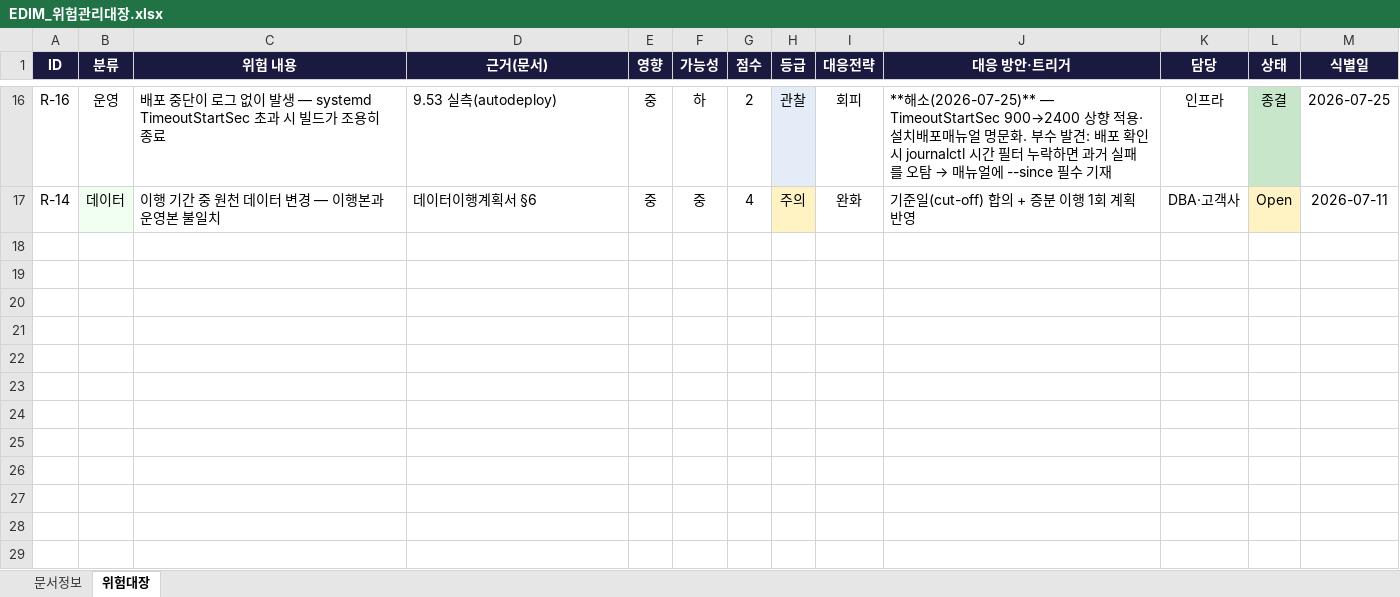
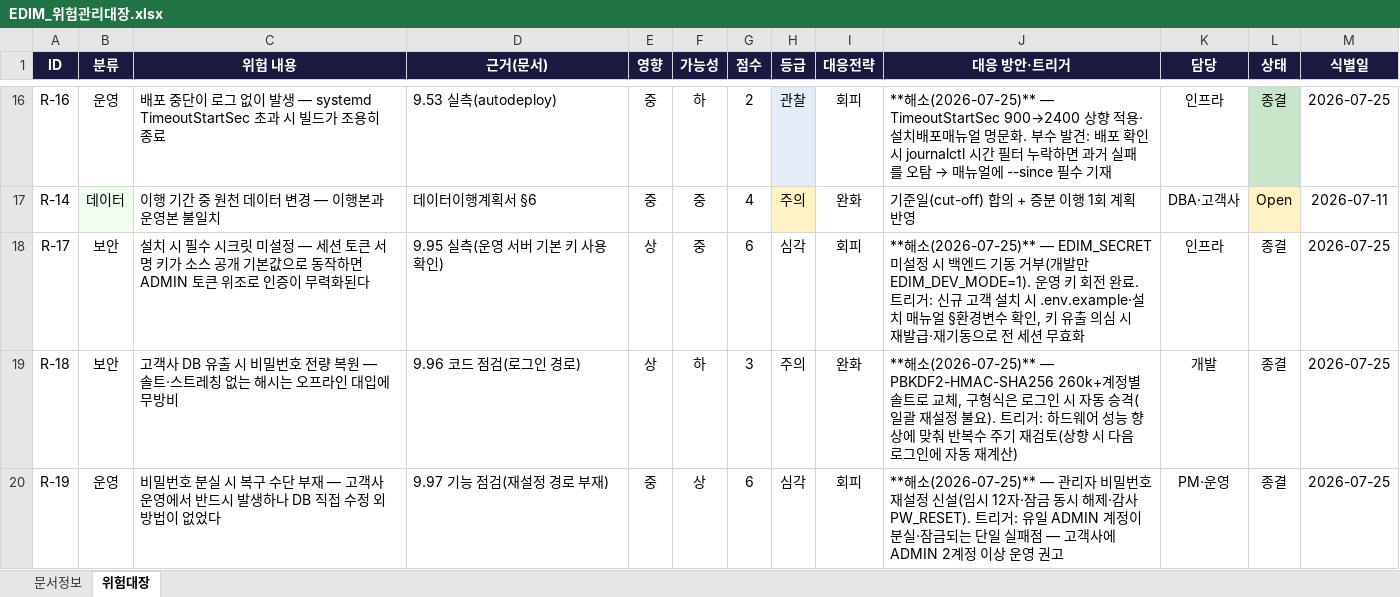
Before and after one commit to fankh/external-projects, an Excel workbook: edim-ai-blueprint/docs/EDIM_위험관리대장.xlsx, sheet 위험대장, drawn as a sheet; only a part is shown, gaps mark what is left out; values as stored, in another font and other column widths than the file's, no borders; the diff names each change by its address in the sheet, - before the commit and + after, or states it on an @@ line.

Commit message:
9.98: docs: 인증 하드닝 3건 문서 반영 — 변경이력 9.93~9.97, 보안 감사(시크릿 판정 정정 + 4행), 위험 3건, 관리자가이드 분실 대응 절차
- 진행현황 변경이력: 9.93(설치 경로 정적 검증)·9.94(API_BASE)·9.95(EDIM_SECRET)·9.96(해시)·9.97(재설정).
- Launch준비상태 §5 보안 감사: '시크릿=안전' 판정이 "커밋된 값"만 봐서 os.getenv 기본값을
  놓쳤다는 한계를 그대로 기록하고 조치완료로 정정. 세션 키·해시·복구·배포 기본값 4행 추가.
- 위험관리대장 R-17/R-18/R-19 추가(총 19건) — 전부 종결, 재발 트리거 명시.
  R-19 에 '유일 ADMIN 단일 실패점' 잔여 위험과 ADMIN 2계정 권고 기재.
- 관리자가이드: 비밀번호 저장 방식·분실 대응 절차·EDIM_SECRET 재발급 안내.
- API 동기화현황 op 수 430→435. tests/live_password_recovery.py 플릿 등록(115→116 스위트).

```diff
--- a/edim-ai-blueprint/docs/EDIM_위험관리대장.xlsx (sheet 위험대장)
+++ b/edim-ai-blueprint/docs/EDIM_위험관리대장.xlsx (sheet 위험대장)
+row 18: R-17 | 보안 | 설치 시 필수 시크릿 미설정 — 세션 토큰 서명 키가 소스 공개 기본값으로 동작하면 ADMIN 토큰 위조로 인증이 무력화된다 | 9.95 실측(운영 서버 기본 키 사용 확인) | 상 | 중 | 6 | 심각 | 회피 | **해소(2026-07-25)** — EDIM_SECRET 미설정 시 백엔드 기동 거부(개발만 EDIM_DEV_MODE=1). 운영 키 회전 완료. 트리거: 신규 고객 설치 시 .env.example·설치 매뉴얼 §환경변수 확인, 키 유출 의심 시 재발급·재기동으로 전 세션 무효화 | 인프라 | 종결 | 2026-07-25
+row 19: R-18 | 보안 | 고객사 DB 유출 시 비밀번호 전량 복원 — 솔트·스트레칭 없는 해시는 오프라인 대입에 무방비 | 9.96 코드 점검(로그인 경로) | 상 | 하 | 3 | 주의 | 완화 | **해소(2026-07-25)** — PBKDF2-HMAC-SHA256 260k+계정별 솔트로 교체, 구형식은 로그인 시 자동 승격(일괄 재설정 불요). 트리거: 하드웨어 성능 향상에 맞춰 반복수 주기 재검토(상향 시 다음 로그인에 자동 재계산) | 개발 | 종결 | 2026-07-25
+row 20: R-19 | 운영 | 비밀번호 분실 시 복구 수단 부재 — 고객사 운영에서 반드시 발생하나 DB 직접 수정 외 방법이 없었다 | 9.97 기능 점검(재설정 경로 부재) | 중 | 상 | 6 | 심각 | 회피 | **해소(2026-07-25)** — 관리자 비밀번호 재설정 신설(임시 12자·잠금 동시 해제·감사 PW_RESET). 트리거: 유일 ADMIN 계정이 분실·잠금되는 단일 실패점 — 고객사에 ADMIN 2계정 이상 운영 권고 | PM·운영 | 종결 | 2026-07-25
```
Also changed, not shown: edim-ai-blueprint/docs/EDIM_Launch준비상태.xlsx, 5 other files.
